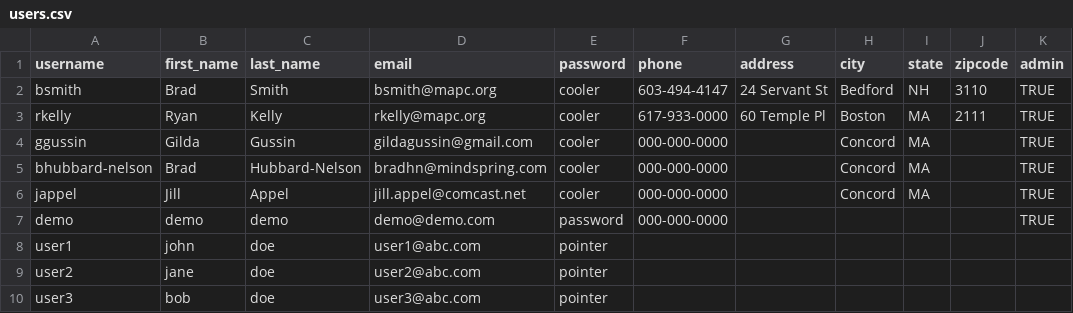
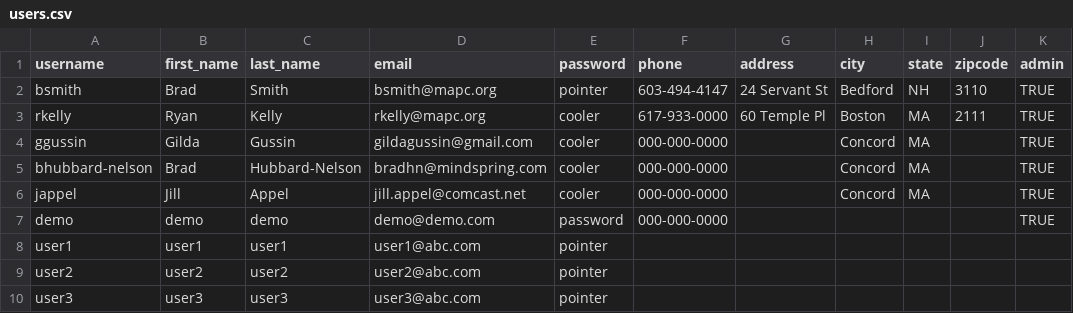
Before and after one commit to smithWEBtek/cooler-communities, a CSV file: lib/assets/users.csv, drawn as a sheet; only a part is shown; the diff names each change by its address in the sheet, - before the commit and + after, or states it on an @@ line.

```diff
--- a/lib/assets/users.csv
+++ b/lib/assets/users.csv
-E2 (password): cooler
+E2 (password): pointer
-B8 (first_name): john
+B8 (first_name): user1
-C8 (last_name): doe
+C8 (last_name): user1
-B9 (first_name): jane
+B9 (first_name): user2
-C9 (last_name): doe
+C9 (last_name): user2
-B10 (first_name): bob
+B10 (first_name): user3
-C10 (last_name): doe
+C10 (last_name): user3
```
Also changed, not shown: 15 other files.
